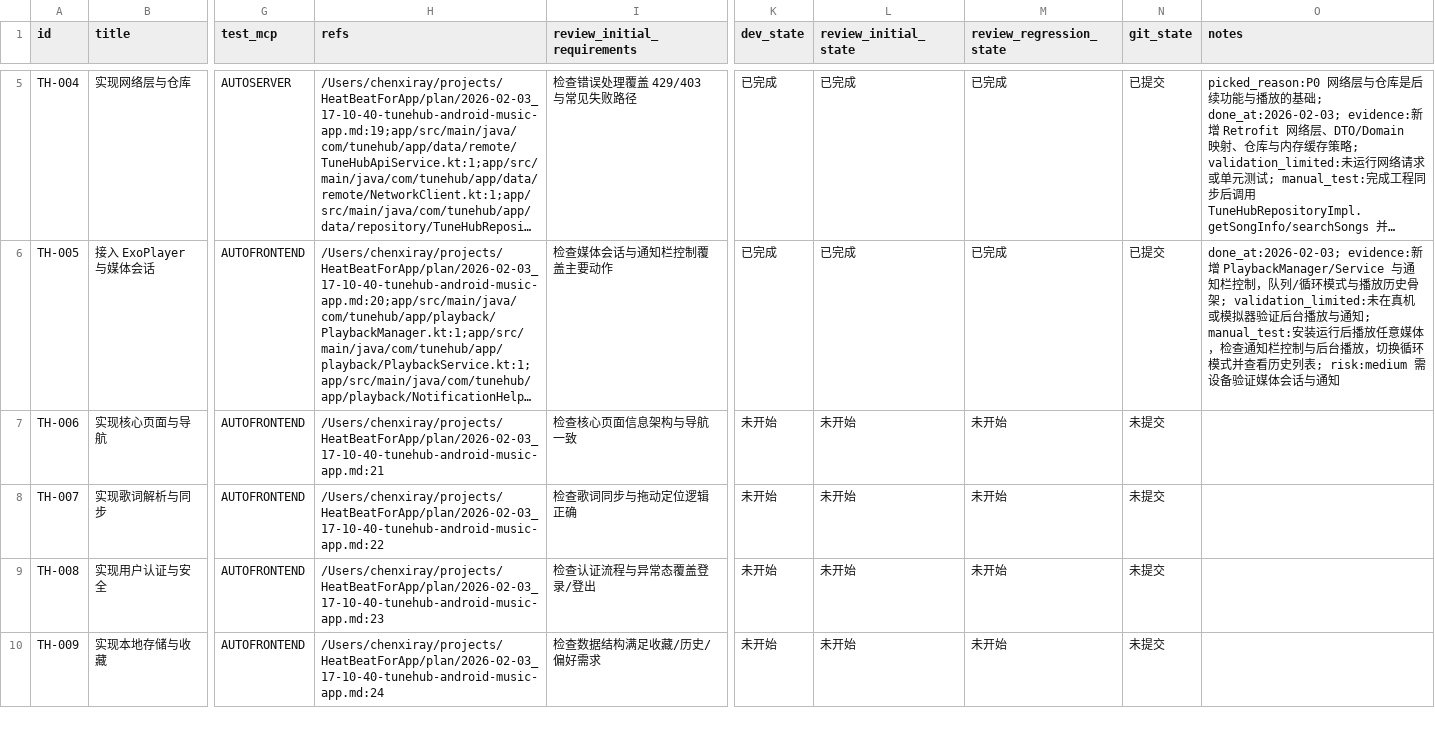
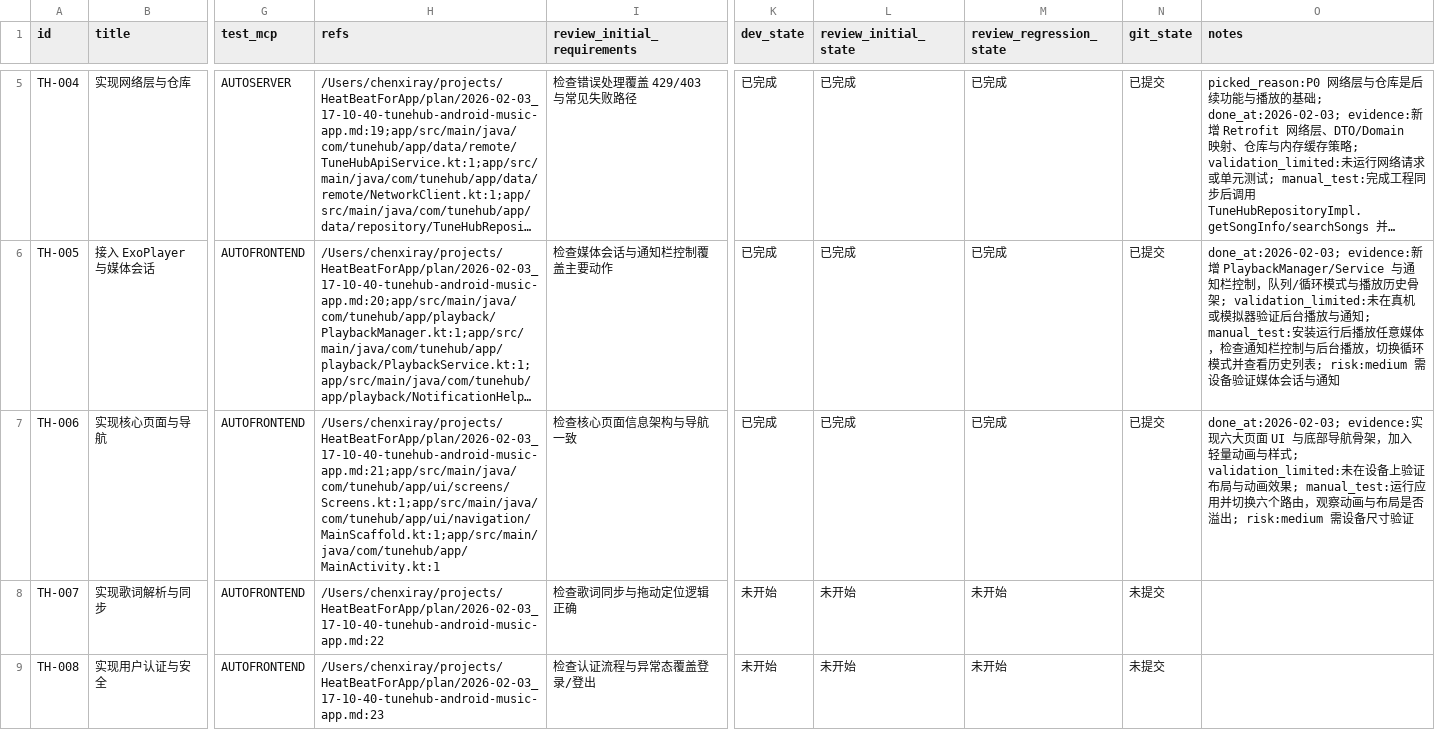
Before and after one commit to Smartloe/HeatBeatForApp, a CSV file: plan/2026-02-03_17-10-40-tunehub-android-music-app.issues.csv, drawn as a sheet; only a part is shown, gaps mark what is left out; the shorter side is filled out with more unchanged rows; long unchanged cells end in …; the diff names each change by its address in the sheet, - before the commit and + after, or states it on an @@ line.

```diff
--- a/plan/2026-02-03_17-10-40-tunehub-android-music-app.issues.csv
+++ b/plan/2026-02-03_17-10-40-tunehub-android-music-app.issues.csv
-H7 (refs): /Users/chenxiray/projects/HeatBeatForApp/plan/2026-02-03_17-10-40-tunehub-android-music-app.md:21
+H7 (refs): /Users/chenxiray/projects/HeatBeatForApp/plan/2026-02-03_17-10-40-tunehub-android-music-app.md:21;app/src/main/java/com/tunehub/app/ui/screens/Screens.kt:1;app/src/main/java/com/tunehub/app/ui/navigation/MainScaffold.kt:1;app/src/main/java/com/tunehub/app/MainActivity.kt:1
-K7 (dev_state): 未开始
+K7 (dev_state): 已完成
-L7 (review_initial_state): 未开始
+L7 (review_initial_state): 已完成
-M7 (review_regression_state): 未开始
+M7 (review_regression_state): 已完成
-N7 (git_state): 未提交
+N7 (git_state): 已提交
-O7 (notes): (empty)
+O7 (notes): done_at:2026-02-03; evidence:实现六大页面 UI 与底部导航骨架，加入轻量动画与样式; validation_limited:未在设备上验证布局与动画效果; manual_test:运行应用并切换六个路由，观察动画与布局是否溢出; risk:medium 需设备尺寸验证
```
Also changed, not shown: 3 other files.
